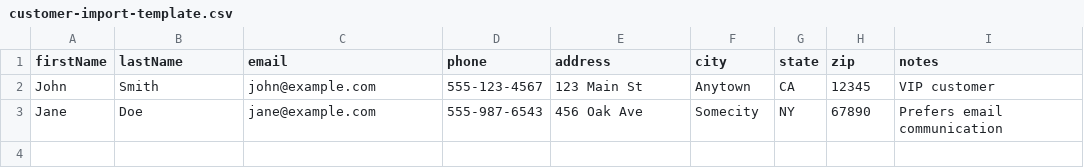
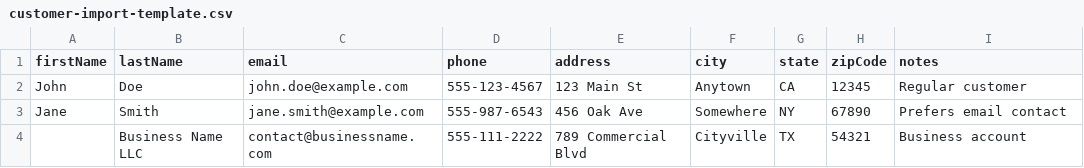
Before and after one commit to TonyIlliano/SmallBizAgent-Final, a CSV file: public/templates/customer-import-template.csv, drawn as a sheet.

```diff
--- a/public/templates/customer-import-template.csv
+++ b/public/templates/customer-import-template.csv
@@ -1,3 +1,4 @@
-firstName,lastName,email,phone,address,city,state,zip,notes
-John,Smith,john@example.com,555-123-4567,123 Main St,Anytown,CA,12345,VIP customer
-Jane,Doe,jane@example.com,555-987-6543,456 Oak Ave,Somecity,NY,67890,Prefers email communication
+firstName,lastName,email,phone,address,city,state,zipCode,notes
+John,Doe,john.doe@example.com,555-123-4567,123 Main St,Anytown,CA,12345,Regular customer
+Jane,Smith,jane.smith@example.com,555-987-6543,456 Oak Ave,Somewhere,NY,67890,Prefers email contact
+,Business Name LLC,contact@businessname.com,555-111-2222,789 Commercial Blvd,Cityville,TX,54321,Business account
```
Also changed, not shown: public/templates/service-import-template.csv, 6 other files.
